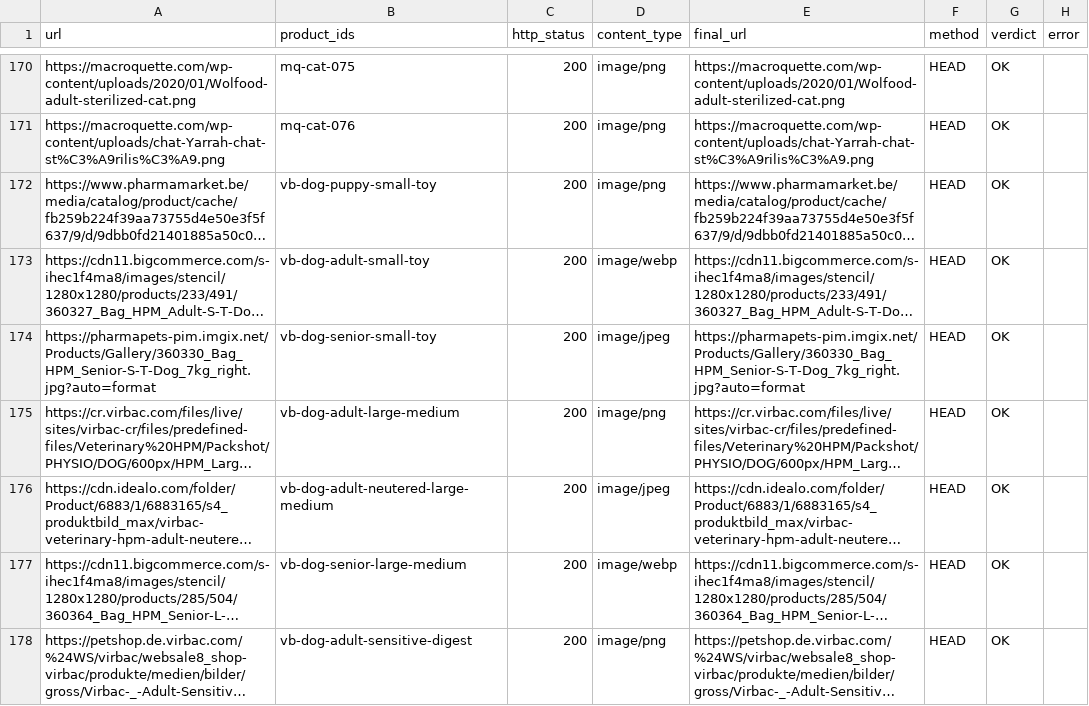
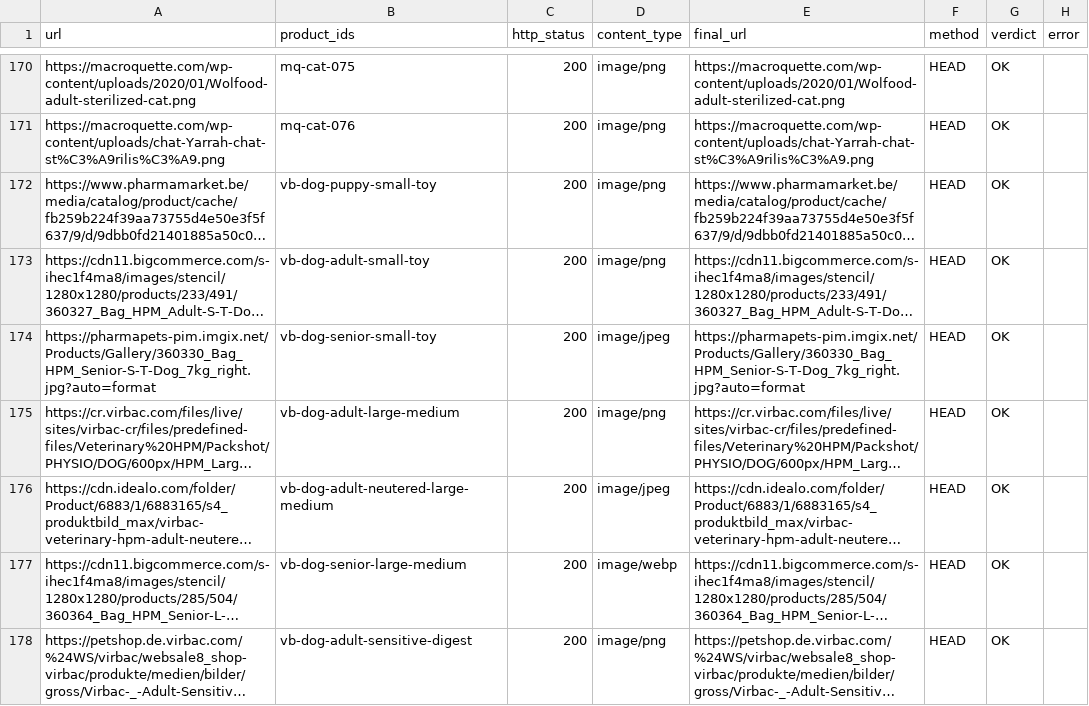
Before and after one commit to vincent93140/crocami, a CSV file: reports/product-image-audit.csv, drawn as a sheet; only a part is shown, gaps mark what is left out; long unchanged cells end in …; the diff names each change by its address in the sheet, - before the commit and + after, or states it on an @@ line.

```diff
--- a/reports/product-image-audit.csv
+++ b/reports/product-image-audit.csv
-D173 (content_type): image/webp
+D173 (content_type): image/png
```
Also changed, not shown: 1 other file.
